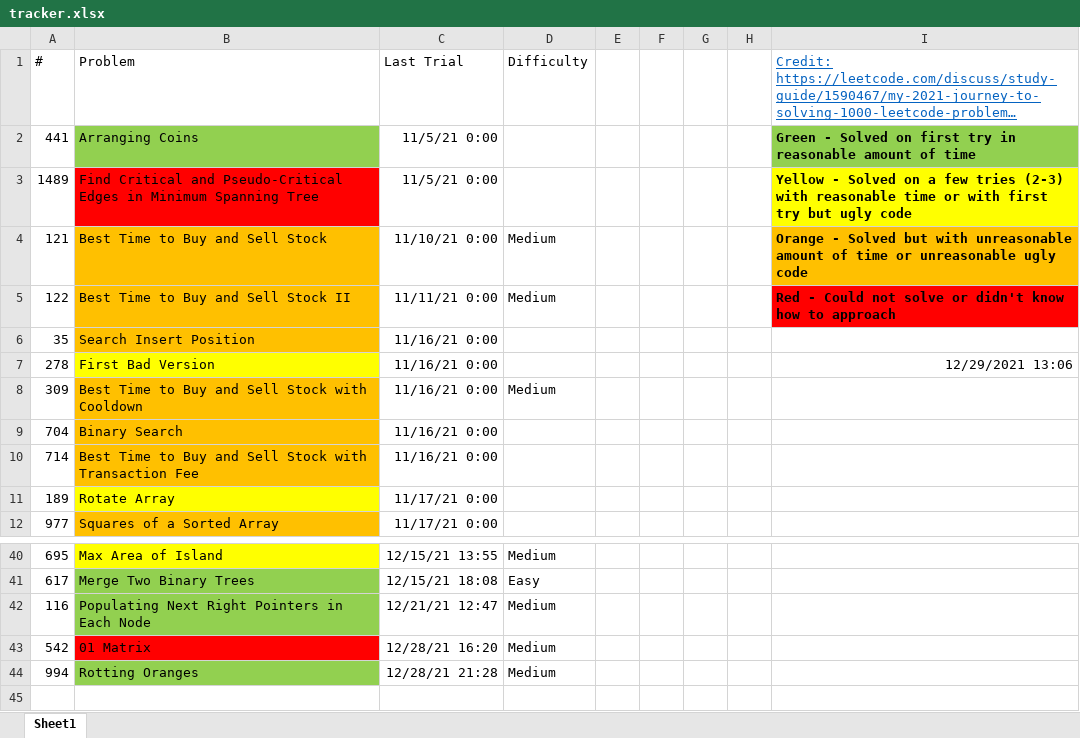
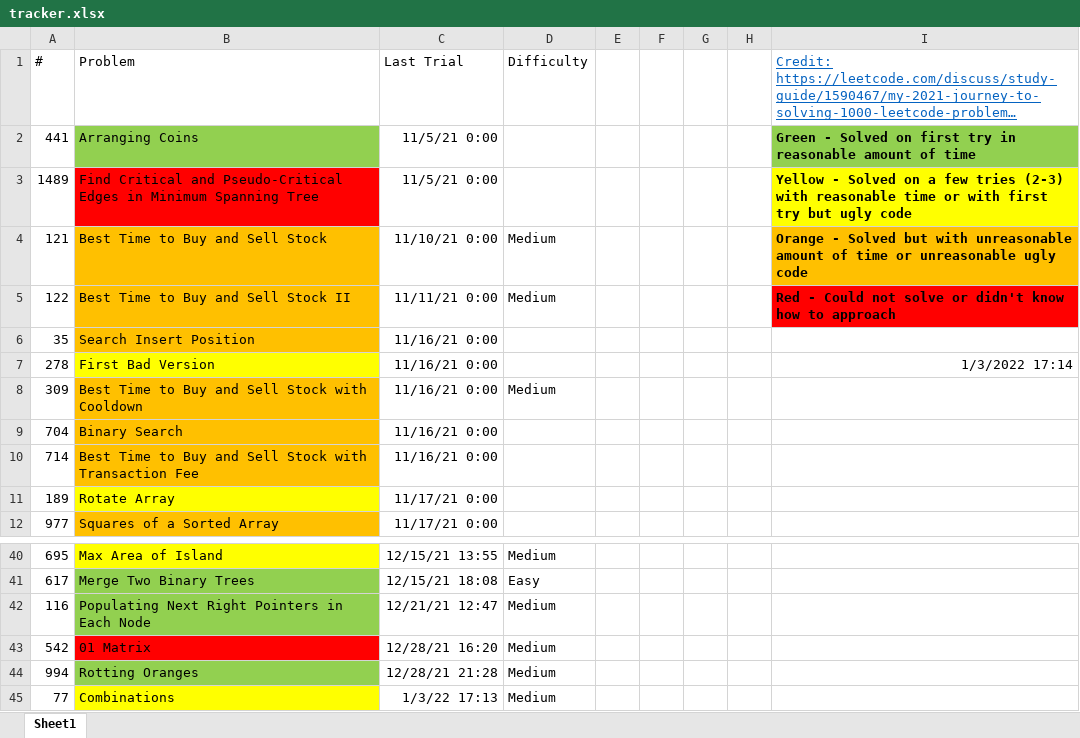
Before and after one commit to tinutmap/leetcode.com, an Excel workbook: tracker.xlsx, sheet Sheet1, drawn as a sheet; only a part is shown, gaps mark what is left out; long unchanged cells end in …; values as stored, in another font and other column widths than the file's, no borders; conditional formats not drawn; the diff names each change by its address in the sheet, - before the commit and + after, or states it on an @@ line.

```diff
--- a/tracker.xlsx (sheet Sheet1)
+++ b/tracker.xlsx (sheet Sheet1)
-I7: 12/29/2021 13:06
+I7: 1/3/2022 17:14
+row 45: 77 | Combinations | 1/3/22 17:13 | Medium
```
Also changed, not shown: 5 other files.
